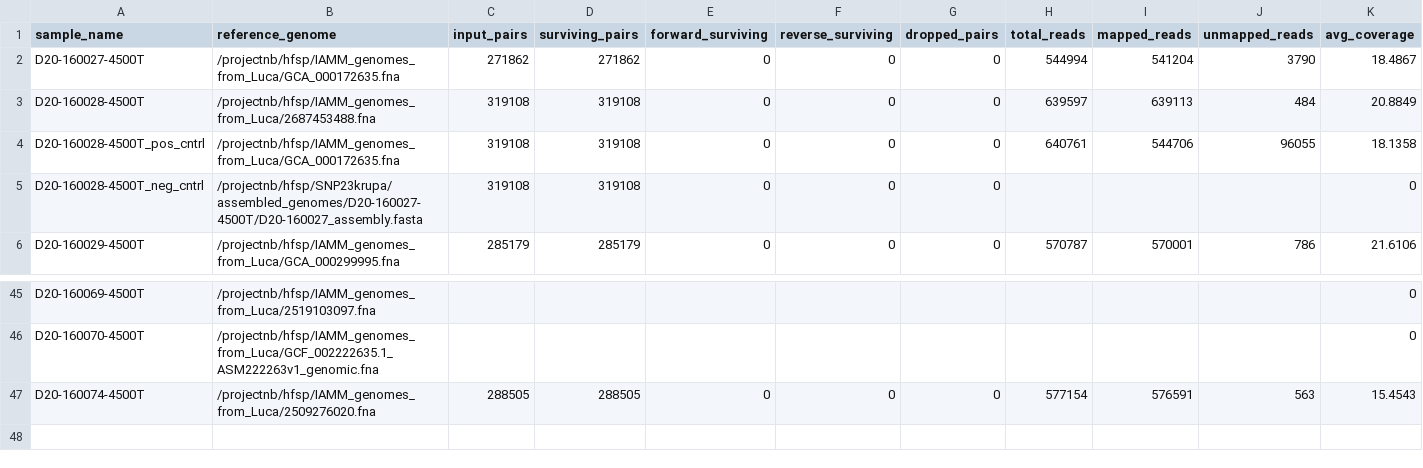
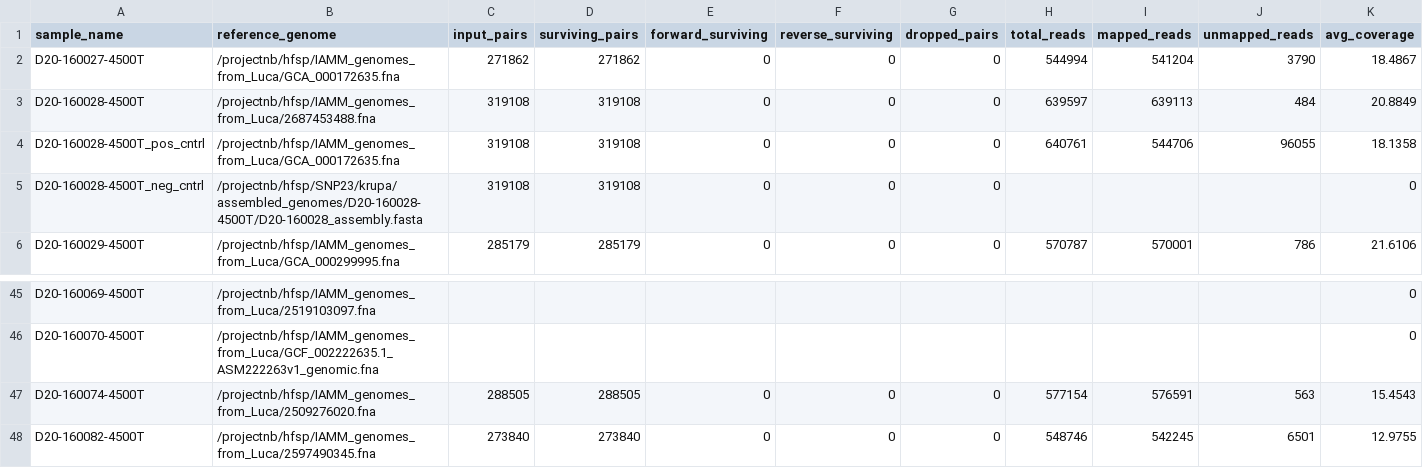
Before and after one commit to segrelab/SNP23, a CSV file: results/summary.csv, drawn as a sheet; only a part is shown, gaps mark what is left out; rows hold the shown columns only; the diff names each change by its address in the sheet, - before the commit and + after, or states it on an @@ line.

Commit message:
Run full pipeline

```diff
--- a/results/summary.csv
+++ b/results/summary.csv
-B5 (reference_genome): /projectnb/hfsp/SNP23krupa/assembled_genomes/D20-160027-4500T/D20-160027_assembly.fasta
+B5 (reference_genome): /projectnb/hfsp/SNP23/krupa/assembled_genomes/D20-160028-4500T/D20-160028_assembly.fasta
+row 48: D20-160082-4500T | /projectnb/hfsp/IAMM_genomes_from_Luca/2597490345.fna | 273840 | 273840 | 0 | 0 | 0 | 548746 | 542245 | 6501 | 12.9755
```
